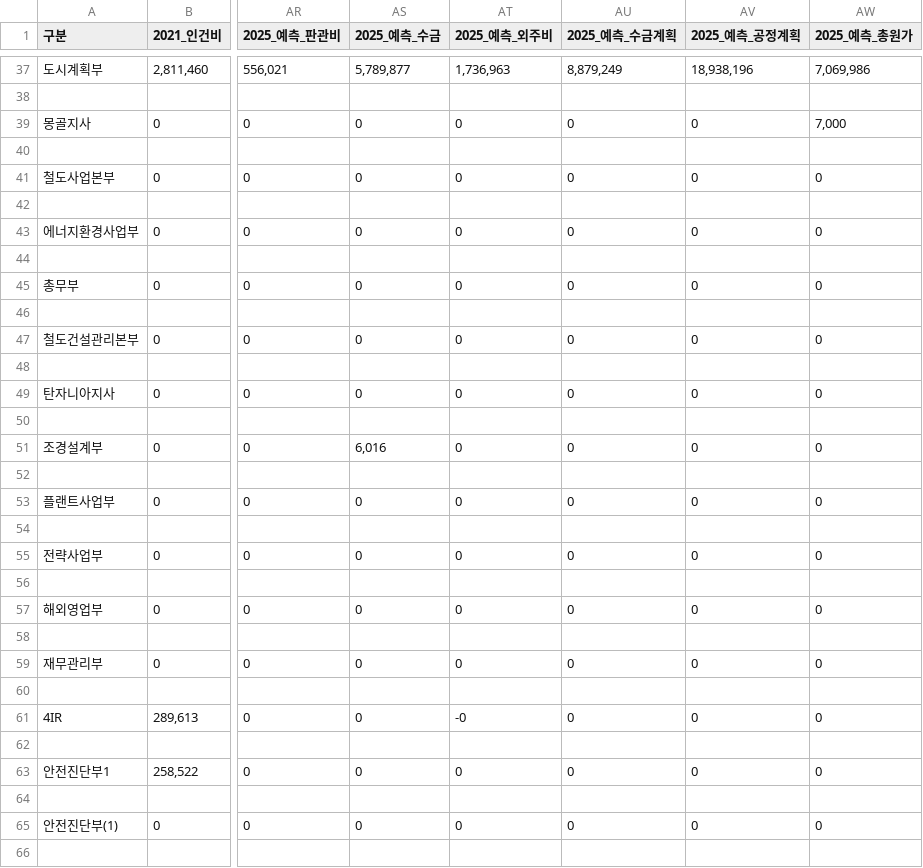
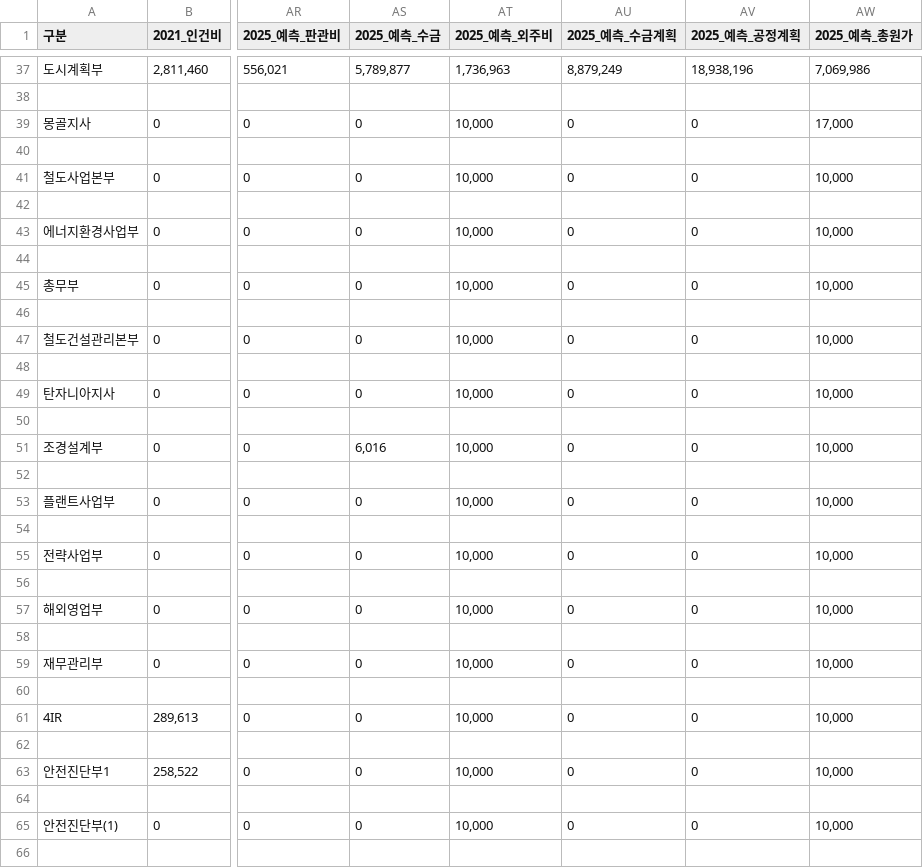
Before and after one commit to photo2story/my-erp-git, a CSV file: static/results/results_depart_summary.csv, drawn as a sheet; only a part is shown, gaps mark what is left out; the diff covers the shown part only; the diff names each change by its address in the sheet, - before the commit and + after, or states it on an @@ line.

Commit message:
Update results_depart_summary.csv in ERP repository

```diff
--- a/static/results/results_depart_summary.csv
+++ b/static/results/results_depart_summary.csv
-AT39 (2025_예측_외주비): 0
+AT39 (2025_예측_외주비): 10,000
-AW39 (2025_예측_총원가): 7,000
+AW39 (2025_예측_총원가): 17,000
-AT41 (2025_예측_외주비): 0
+AT41 (2025_예측_외주비): 10,000
-AW41 (2025_예측_총원가): 0
+AW41 (2025_예측_총원가): 10,000
-AT43 (2025_예측_외주비): 0
+AT43 (2025_예측_외주비): 10,000
-AW43 (2025_예측_총원가): 0
+AW43 (2025_예측_총원가): 10,000
-AT45 (2025_예측_외주비): 0
+AT45 (2025_예측_외주비): 10,000
-AW45 (2025_예측_총원가): 0
+AW45 (2025_예측_총원가): 10,000
-AT47 (2025_예측_외주비): 0
+AT47 (2025_예측_외주비): 10,000
-AW47 (2025_예측_총원가): 0
+AW47 (2025_예측_총원가): 10,000
-AT49 (2025_예측_외주비): 0
+AT49 (2025_예측_외주비): 10,000
-AW49 (2025_예측_총원가): 0
+AW49 (2025_예측_총원가): 10,000
-AT51 (2025_예측_외주비): 0
+AT51 (2025_예측_외주비): 10,000
-AW51 (2025_예측_총원가): 0
+AW51 (2025_예측_총원가): 10,000
-AT53 (2025_예측_외주비): 0
+AT53 (2025_예측_외주비): 10,000
-AW53 (2025_예측_총원가): 0
+AW53 (2025_예측_총원가): 10,000
-AT55 (2025_예측_외주비): 0
+AT55 (2025_예측_외주비): 10,000
-AW55 (2025_예측_총원가): 0
+AW55 (2025_예측_총원가): 10,000
-AT57 (2025_예측_외주비): 0
+AT57 (2025_예측_외주비): 10,000
-AW57 (2025_예측_총원가): 0
+AW57 (2025_예측_총원가): 10,000
-AT59 (2025_예측_외주비): 0
+AT59 (2025_예측_외주비): 10,000
-AW59 (2025_예측_총원가): 0
+AW59 (2025_예측_총원가): 10,000
-AT61 (2025_예측_외주비): -0
+AT61 (2025_예측_외주비): 10,000
-AW61 (2025_예측_총원가): 0
+AW61 (2025_예측_총원가): 10,000
-AT63 (2025_예측_외주비): 0
+AT63 (2025_예측_외주비): 10,000
-AW63 (2025_예측_총원가): 0
+AW63 (2025_예측_총원가): 10,000
-AT65 (2025_예측_외주비): 0
+AT65 (2025_예측_외주비): 10,000
-AW65 (2025_예측_총원가): 0
+AW65 (2025_예측_총원가): 10,000
```
Also changed, not shown: 36 edited cells elsewhere in this file.
